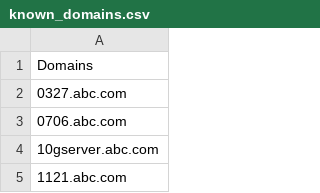
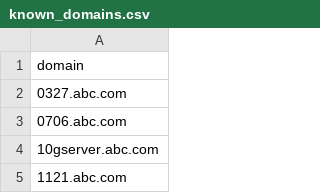
Before and after one commit to aarx/ASIP, a CSV file: backend/data/known_domains.csv, drawn as a sheet; only a part is shown.

Commit message:
Known domains issues

```diff
--- a/backend/data/known_domains.csv
+++ b/backend/data/known_domains.csv
@@ -1,2 +1,2 @@
-Domains
+domain
 0327.abc.com
```
Also changed, not shown: 5 other files.
